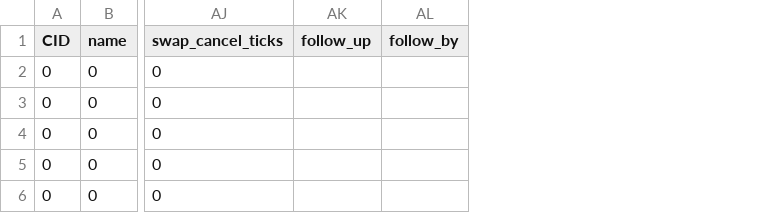
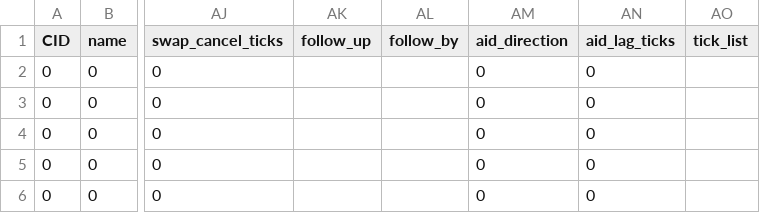
Before and after one commit to h1531095/ZSim, a CSV file: data/default_skill.csv, drawn as a sheet; only a part is shown, gaps mark what is left out; the diff names each change by its address in the sheet, - before the commit and + after, or states it on an @@ line.

```diff
--- a/data/default_skill.csv
+++ b/data/default_skill.csv
+column AM (aid_direction), rows 2-6: all 0
+column AN (aid_lag_ticks), rows 2-6: all 0
+column AO (tick_list), empty
```
Also changed, not shown: data/skill.csv, 6 other files.
